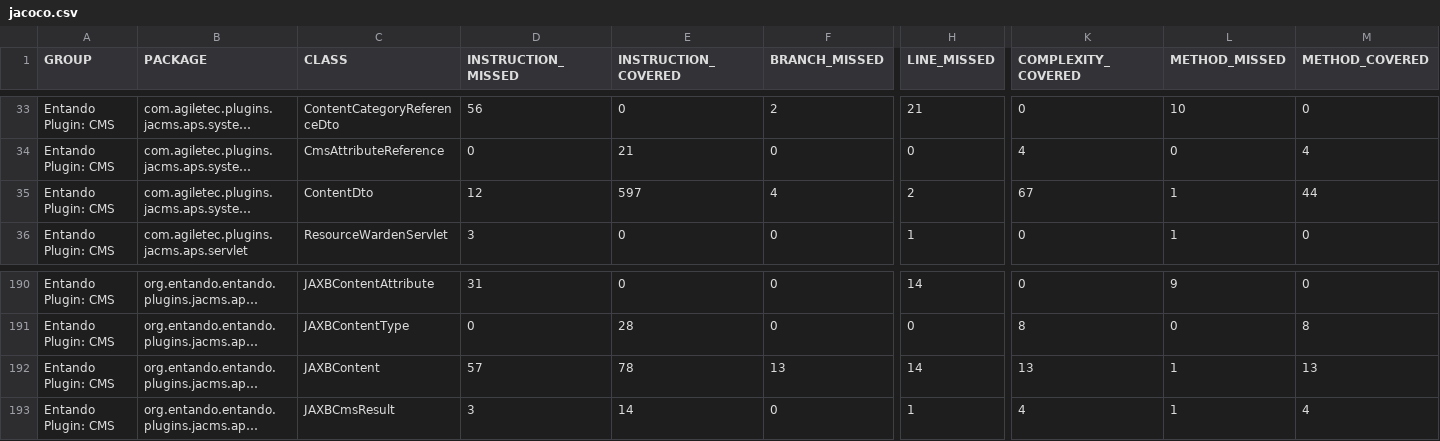
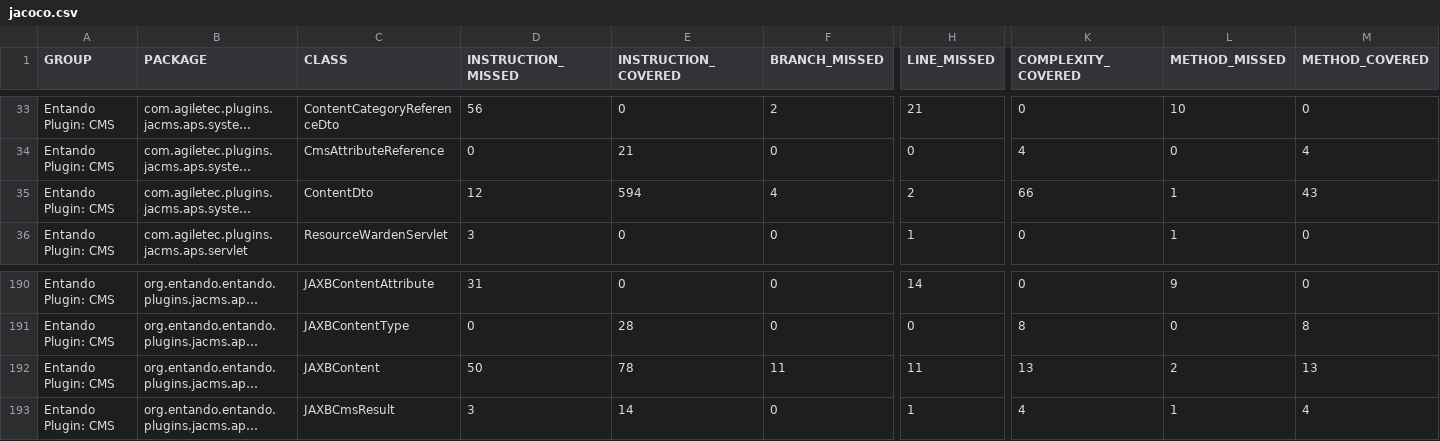
Before and after one commit to entando-k8s/devops-results, a CSV file: entando-plugin-jacms/PR-102/jacoco/jacoco.csv, drawn as a sheet; only a part is shown, gaps mark what is left out; long unchanged cells end in …; the diff names each change by its address in the sheet, - before the commit and + after, or states it on an @@ line.

Commit message:
Publishing files for path entando-plugin-jacms/PR-102

```diff
--- a/entando-plugin-jacms/PR-102/jacoco/jacoco.csv
+++ b/entando-plugin-jacms/PR-102/jacoco/jacoco.csv
-E35 (INSTRUCTION_COVERED): 597
+E35 (INSTRUCTION_COVERED): 594
-K35 (COMPLEXITY_COVERED): 67
+K35 (COMPLEXITY_COVERED): 66
-M35 (METHOD_COVERED): 44
+M35 (METHOD_COVERED): 43
-D192 (INSTRUCTION_MISSED): 57
+D192 (INSTRUCTION_MISSED): 50
-F192 (BRANCH_MISSED): 13
+F192 (BRANCH_MISSED): 11
-H192 (LINE_MISSED): 14
+H192 (LINE_MISSED): 11
-L192 (METHOD_MISSED): 1
+L192 (METHOD_MISSED): 2
```
Also changed, not shown: 25 other files.
